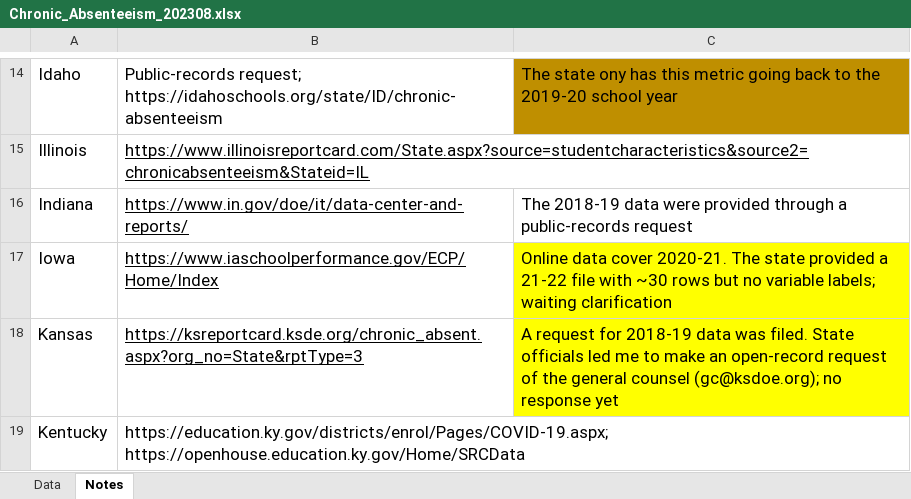
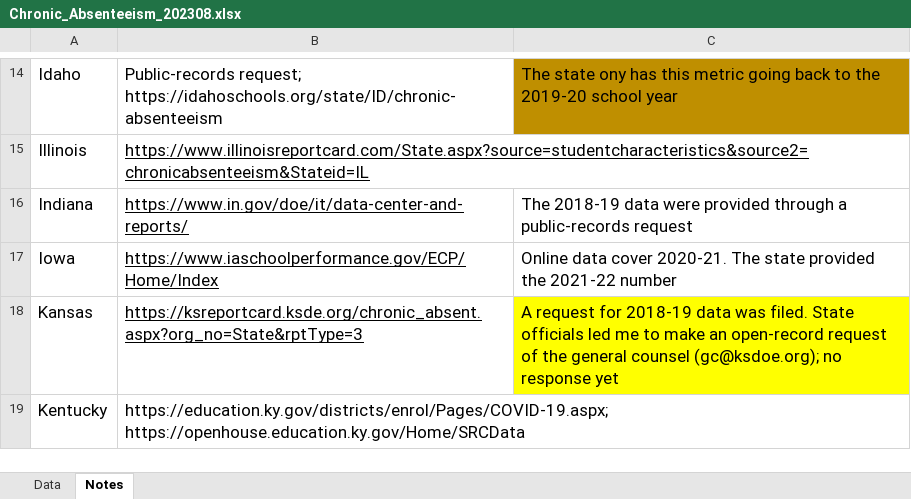
Before and after one commit to Tom-Dee/Tom-Dee.github.io, an Excel workbook: files/Chronic_Absenteeism_202308.xlsx, sheet Notes, drawn as a sheet; only a part is shown, gaps mark what is left out; values as stored, in another font and other column widths than the file's, no borders; the diff names each change by its address in the sheet, - before the commit and + after, or states it on an @@ line.

```diff
--- a/files/Chronic_Absenteeism_202308.xlsx (sheet Notes)
+++ b/files/Chronic_Absenteeism_202308.xlsx (sheet Notes)
-C17: …state provided a 21-22 file with ~30 rows but no variable labels; waiting clarification
+C17: …state provided the 2021-22 number
-C17 fill: #FFFF00
+C17 fill: none
```
Also changed, not shown: sheet Data, 1 other file.
